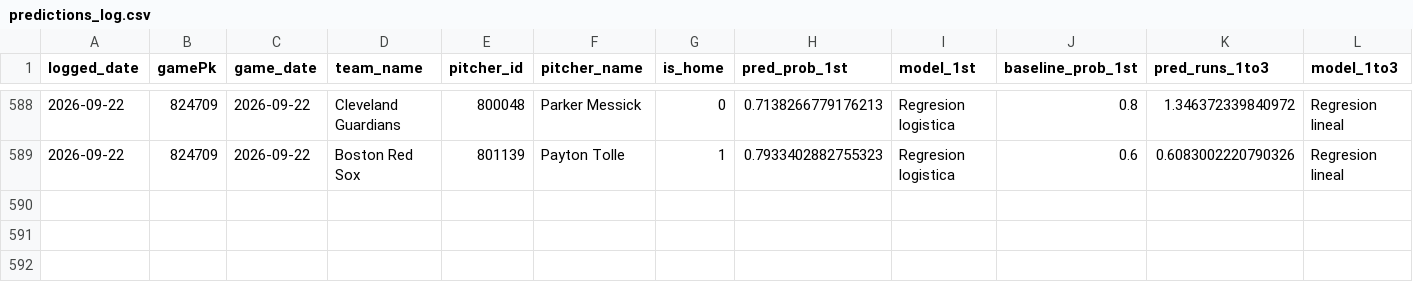
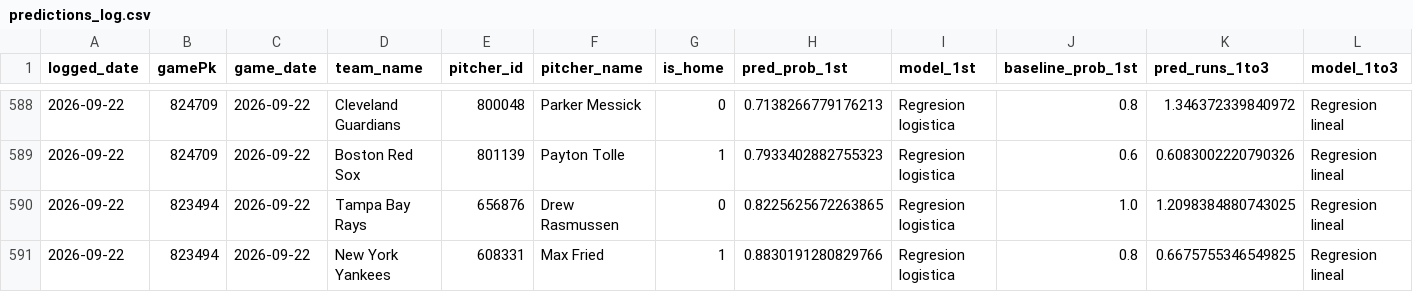
Before and after one commit to BrandonPalmaJobs/apuestas-mlb, a CSV file: predictions_log.csv, drawn as a sheet; only a part is shown, gaps mark what is left out; rows hold the shown columns only; the diff names each change by its address in the sheet, - before the commit and + after, or states it on an @@ line.

Commit message:
Log de predicciones 2026-09-22

```diff
--- a/predictions_log.csv
+++ b/predictions_log.csv
+row 590: 2026-09-22 | 823494 | 2026-09-22 | Tampa Bay Rays | 656876 | Drew Rasmussen | 0 | 0.8225625672263865 | Regresion logistica | 1.0 | 1.2098384880743025 | Regresion lineal
+row 591: 2026-09-22 | 823494 | 2026-09-22 | New York Yankees | 608331 | Max Fried | 1 | 0.8830191280829766 | Regresion logistica | 0.8 | 0.6675755346549825 | Regresion lineal
```
